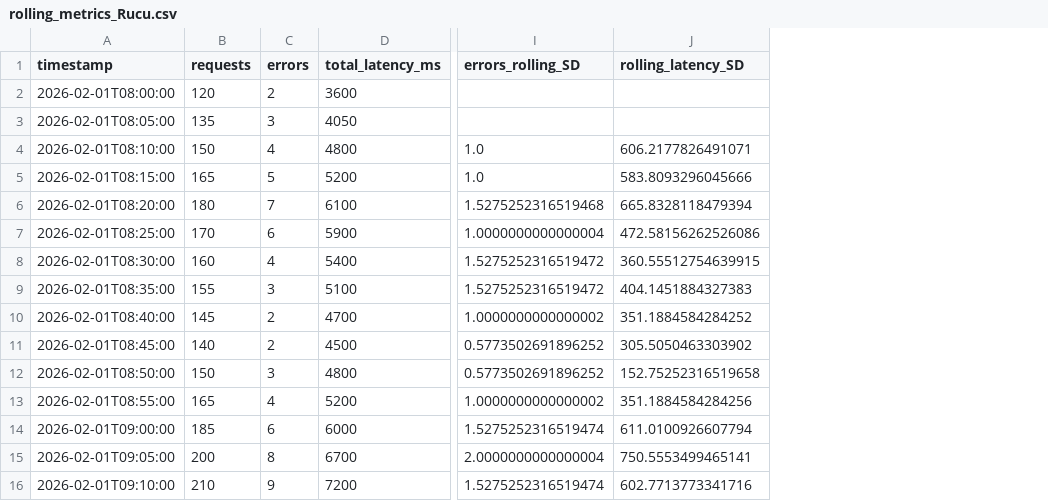
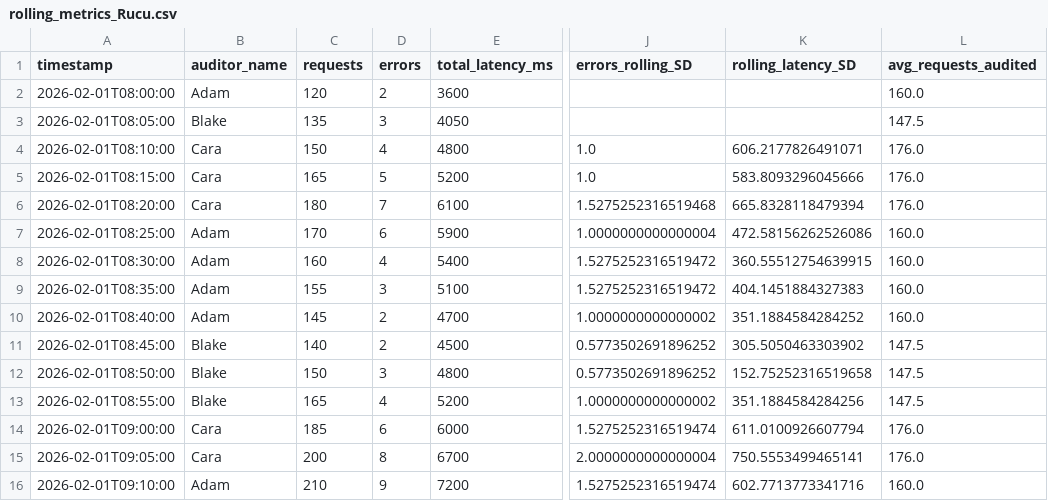
Before and after one commit to RucuAvinash/cintel-04-rolling-monitoring, a CSV file: artifacts/rolling_metrics_Rucu.csv, drawn as a sheet; only a part is shown, gaps mark what is left out; the diff names each change by its address in the sheet, - before the commit and + after, or states it on an @@ line.

```diff
--- a/artifacts/rolling_metrics_Rucu.csv
+++ b/artifacts/rolling_metrics_Rucu.csv
+column B (auditor_name), rows 2-16: Adam | Blake | Cara | Cara | Cara | Adam | Adam | Adam | Adam | Blake | Blake | Blake | Cara | Cara | Adam
+column L (avg_requests_audited), rows 2-16: 160.0 | 147.5 | 176.0 | 176.0 | 176.0 | 160.0 | 160.0 | 160.0 | 160.0 | 147.5 | 147.5 | 147.5 | 176.0 | 176.0 | 160.0
```
Also changed, not shown: 2 other files.
